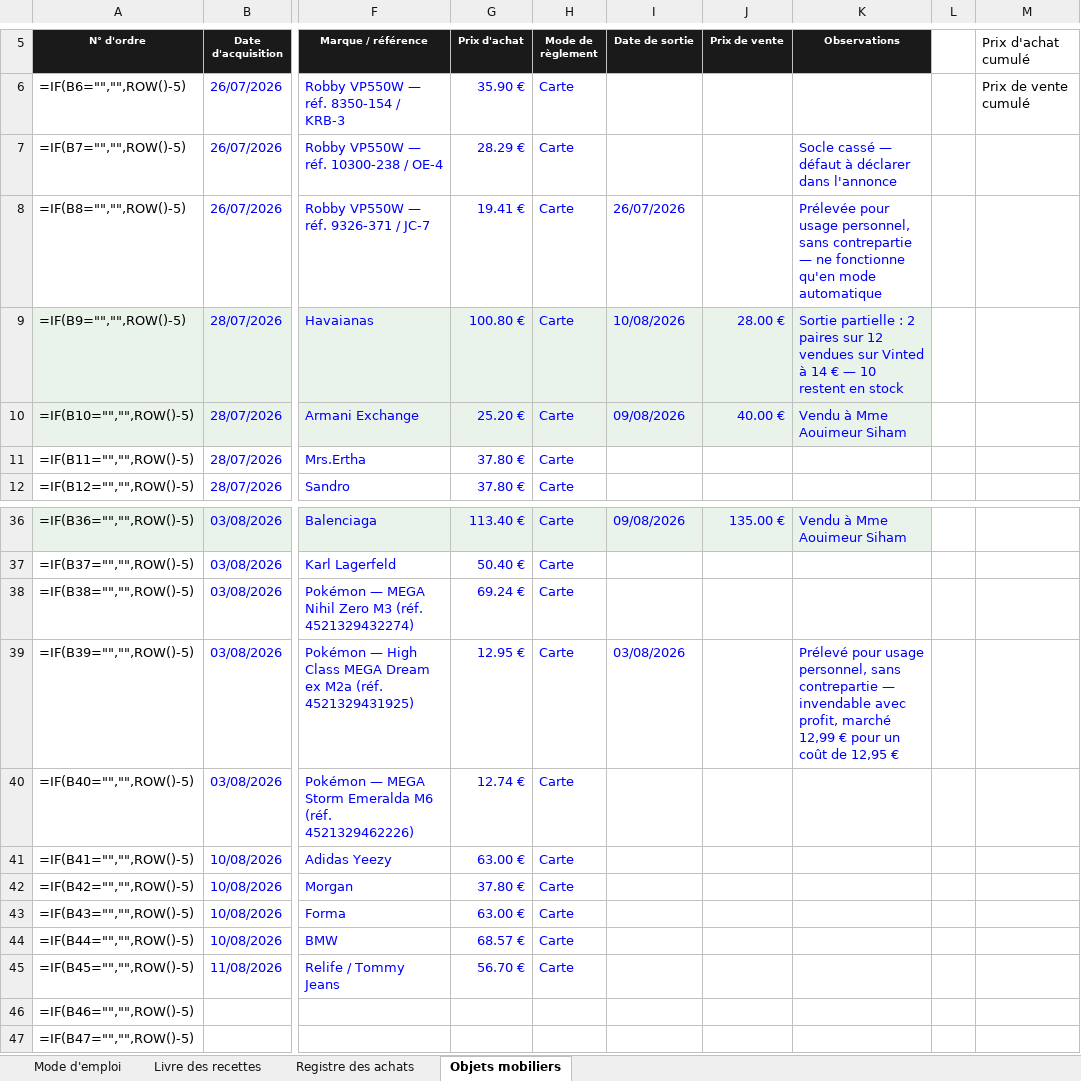
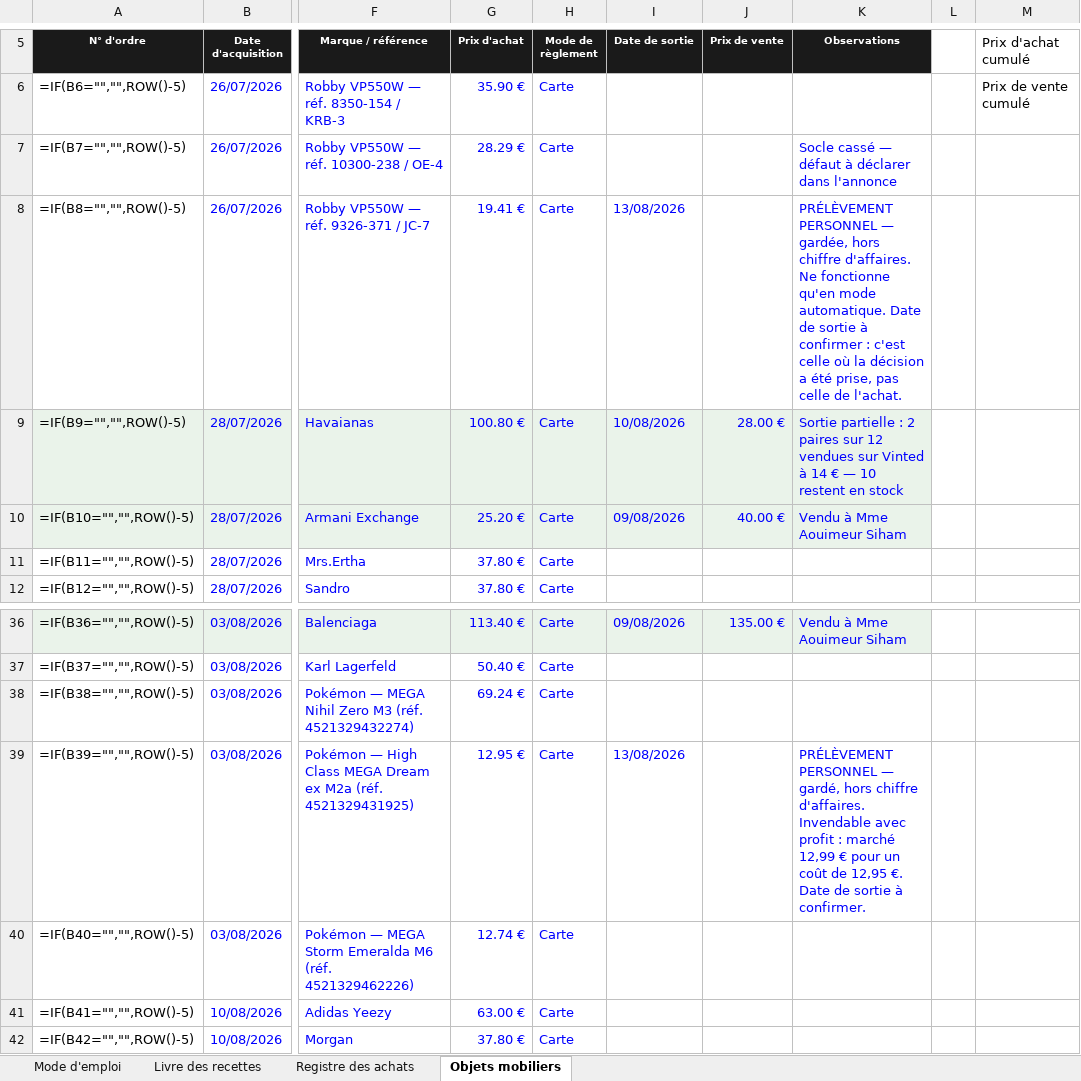
Before and after one commit to ninislegamer/ps4, an Excel workbook: exports/maison-nsaia-registres.xlsx, sheet Objets mobiliers, drawn as a sheet; only a part is shown, gaps mark what is left out; the shorter side is filled out with more unchanged rows; values as stored, in another font and other column widths than the file's, no borders; formulas without a stored value are shown as written; the diff names each change by its address in the sheet, - before the commit and + after, or states it on an @@ line.

```diff
--- a/exports/maison-nsaia-registres.xlsx (sheet Objets mobiliers)
+++ b/exports/maison-nsaia-registres.xlsx (sheet Objets mobiliers)
-I8 (Date de sortie): 26/07/2026
+I8 (Date de sortie): 13/08/2026
-K8 (Observations): Prélevée pour usage personnel, sans contrepartie — ne fonctionne qu'en mode automatique
+K8 (Observations): PRÉLÈVEMENT PERSONNEL — gardée, hors chiffre d'affaires. Ne fonctionne qu'en mode automatique. Date de sortie à confirmer : c'est celle où la décision a été prise, pas celle de l'achat.
-I39 (Date de sortie): 03/08/2026
+I39 (Date de sortie): 13/08/2026
-K39 (Observations): Prélevé pour usage personnel, sans contrepartie — invendable avec profit, marché 12,99 € pour un coût de 12,95 €
+K39 (Observations): PRÉLÈVEMENT PERSONNEL — gardé, hors chiffre d'affaires. Invendable avec profit : marché 12,99 € pour un coût de 12,95 €. Date de sortie à confirmer.
```
Also changed, not shown: exports/maison-nsaia-liste-de-vente.xlsx, exports/maison-nsaia-stock.xlsx, 1 other file.
